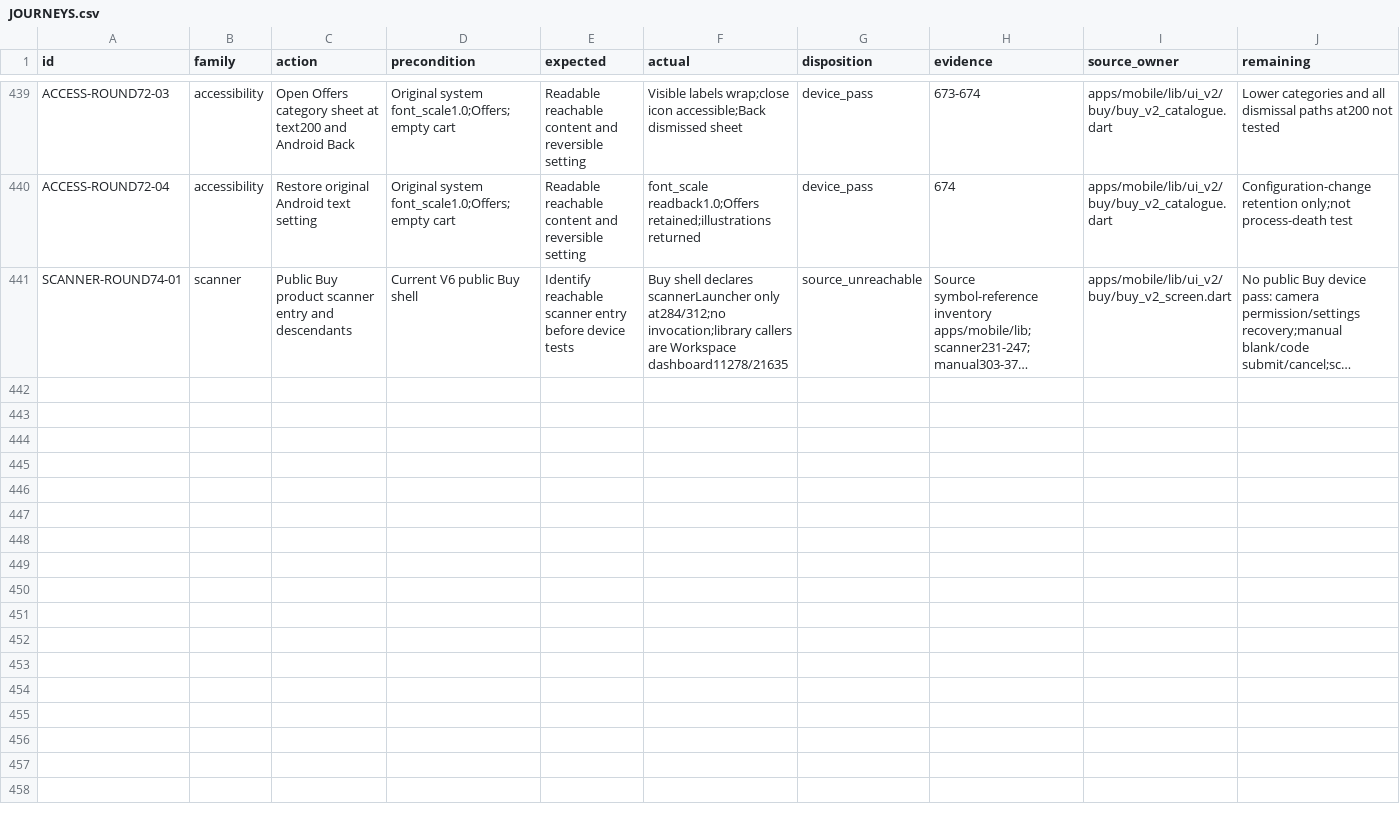
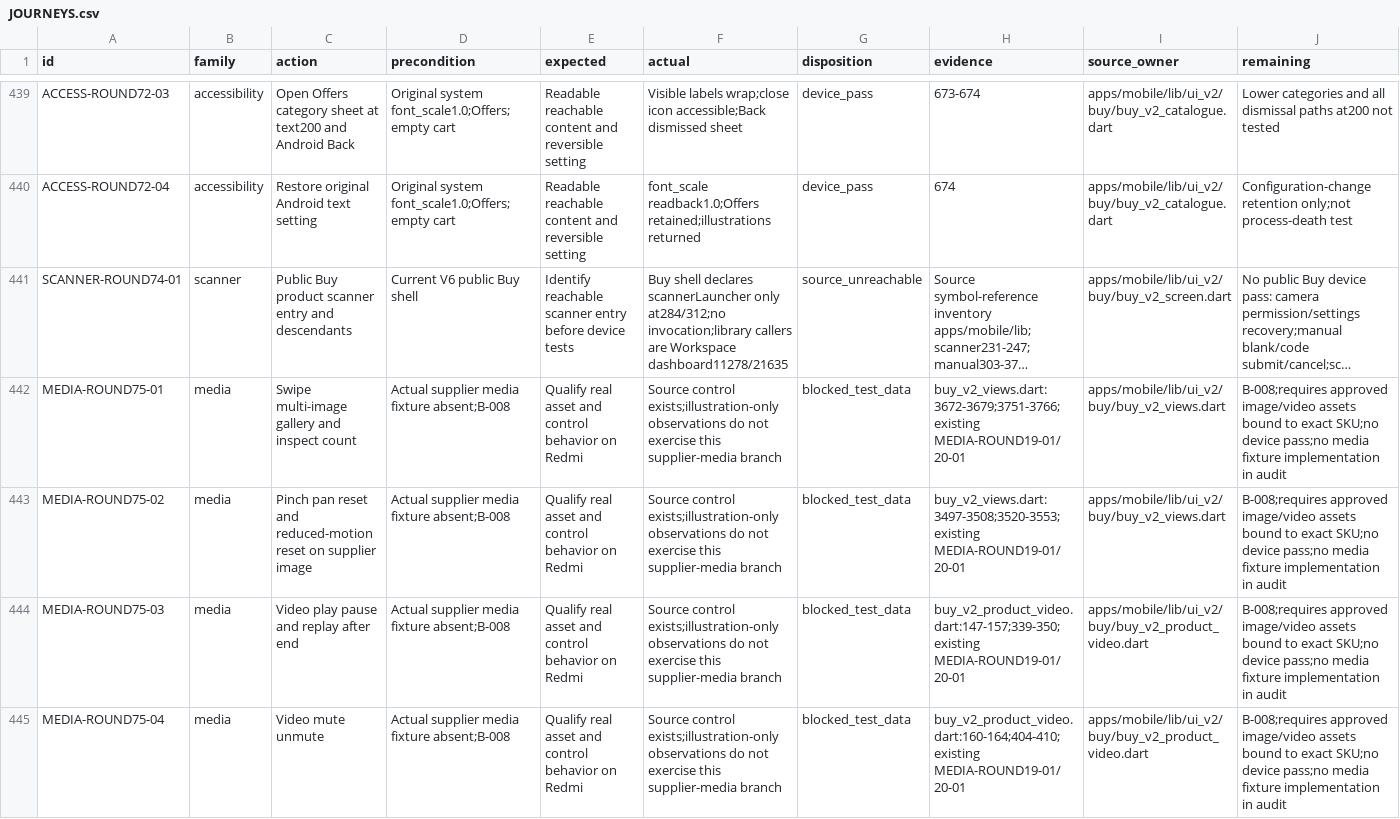
Before and after one commit to Supermanditech/MOOLSOCIAL-PRODUCTION, a CSV file: docs/quality/cursor-redmi-v6-audit-20260913/JOURNEYS.csv, drawn as a sheet; only a part is shown, gaps mark what is left out; long unchanged cells end in …; the diff covers the shown part only; the diff names each change by its address in the sheet, - before the commit and + after, or states it on an @@ line.

Commit message:
ui(redmi-v6-audit-20260913): enumerate supplier media control blockers

```diff
--- a/docs/quality/cursor-redmi-v6-audit-20260913/JOURNEYS.csv
+++ b/docs/quality/cursor-redmi-v6-audit-20260913/JOURNEYS.csv
+row 442: MEDIA-ROUND75-01 | media | Swipe multi-image gallery and inspect count | Actual supplier media fixture absent;B-008 | Qualify real asset and control behavior on Redmi | Source control exists;illustration-only observations do not exercise this supplier-media branch | blocked_test_data | buy_v2_views.dart:3672-3679;3751-3766;existing MEDIA-ROUND19-01/20-01 | apps/mobile/lib/ui_v2/buy/buy_v2_views.dart | B-008;requires approved image/video assets bound to exact SKU;no device pass;no media fixture implementation in audit
+row 443: MEDIA-ROUND75-02 | media | Pinch pan reset and reduced-motion reset on supplier image | Actual supplier media fixture absent;B-008 | Qualify real asset and control behavior on Redmi | Source control exists;illustration-only observations do not exercise this supplier-media branch | blocked_test_data | buy_v2_views.dart:3497-3508;3520-3553;existing MEDIA-ROUND19-01/20-01 | apps/mobile/lib/ui_v2/buy/buy_v2_views.dart | B-008;requires approved image/video assets bound to exact SKU;no device pass;no media fixture implementation in audit
+row 444: MEDIA-ROUND75-03 | media | Video play pause and replay after end | Actual supplier media fixture absent;B-008 | Qualify real asset and control behavior on Redmi | Source control exists;illustration-only observations do not exercise this supplier-media branch | blocked_test_data | buy_v2_product_video.dart:147-157;339-350;existing MEDIA-ROUND19-01/20-01 | apps/mobile/lib/ui_v2/buy/buy_v2_product_video.dart | B-008;requires approved image/video assets bound to exact SKU;no device pass;no media fixture implementation in audit
+row 445: MEDIA-ROUND75-04 | media | Video mute unmute | Actual supplier media fixture absent;B-008 | Qualify real asset and control behavior on Redmi | Source control exists;illustration-only observations do not exercise this supplier-media branch | blocked_test_data | buy_v2_product_video.dart:160-164;404-410;existing MEDIA-ROUND19-01/20-01 | apps/mobile/lib/ui_v2/buy/buy_v2_product_video.dart | B-008;requires approved image/video assets bound to exact SKU;no device pass;no media fixture implementation in audit
```
Also changed, not shown: 4 added rows elsewhere in this file, 2 other files.
